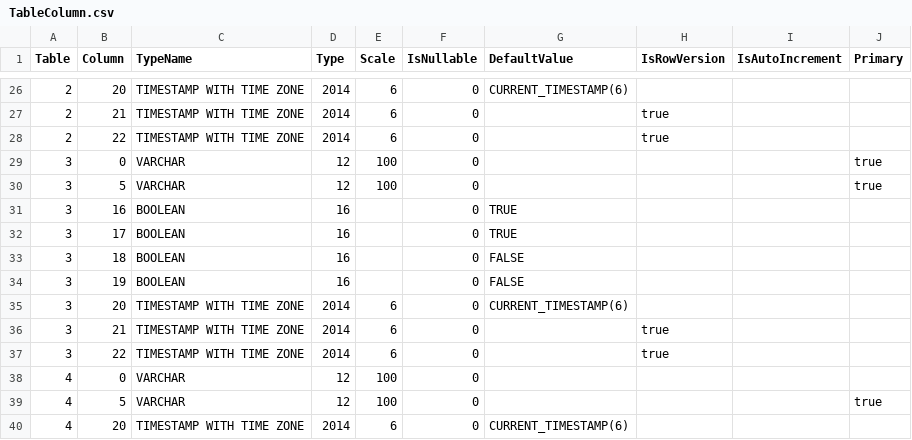
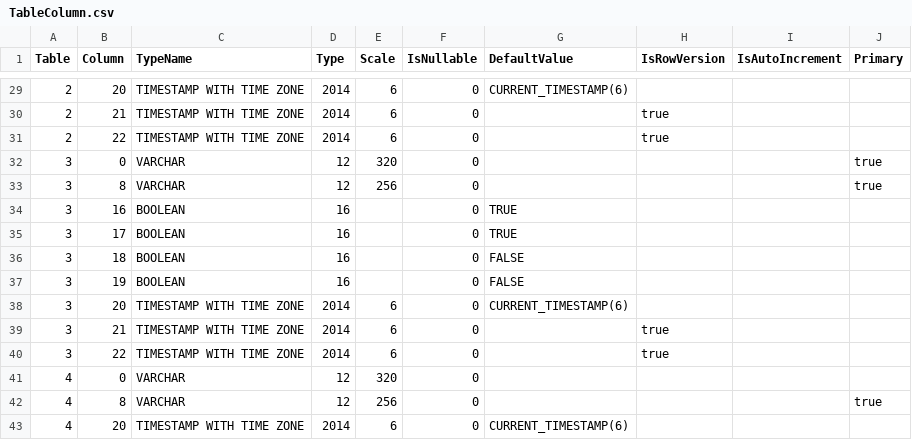
Before and after one commit to prrvchr/eMailerOOo, a CSV file: uno/lib/uno/ucb/hsqldb/TableColumn.csv, drawn as a sheet; only a part is shown, gaps mark what is left out; the diff covers the shown part only.

```diff
--- a/uno/lib/uno/ucb/hsqldb/TableColumn.csv
+++ b/uno/lib/uno/ucb/hsqldb/TableColumn.csv
@@ -28,4 +31,4 @@ Table|Column|TypeName|Type|Scale|IsNullable|DefaultValue|IsRowVersion|IsAutoIncr
 2|22|TIMESTAMP WITH TIME ZONE|2014|6|0||true||
-3|0|VARCHAR|12|100|0||||true
-3|5|VARCHAR|12|100|0||||true
+3|0|VARCHAR|12|320|0||||true
+3|8|VARCHAR|12|256|0||||true
 3|16|BOOLEAN|16||0|TRUE|||
@@ -37,4 +40,4 @@ Table|Column|TypeName|Type|Scale|IsNullable|DefaultValue|IsRowVersion|IsAutoIncr
 3|22|TIMESTAMP WITH TIME ZONE|2014|6|0||true||
-4|0|VARCHAR|12|100|0||||
-4|5|VARCHAR|12|100|0||||true
+4|0|VARCHAR|12|320|0||||
+4|8|VARCHAR|12|256|0||||true
 4|20|TIMESTAMP WITH TIME ZONE|2014|6|0|CURRENT_TIMESTAMP(6)|||
```
Also changed, not shown: 4 added rows, 1 removed row and 20 edited cells elsewhere in this file, uno/lib/uno/card/hsqldb/TableColumn.csv, uno/lib/uno/ucb/hsqldb/Columns.csv, 32 other files.
